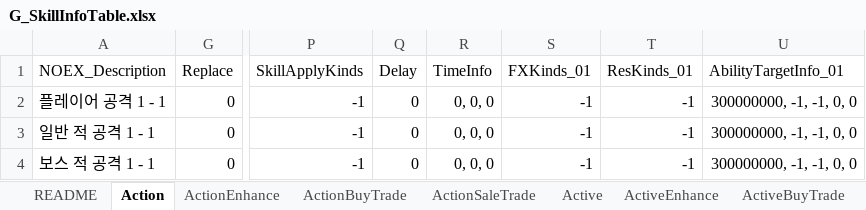
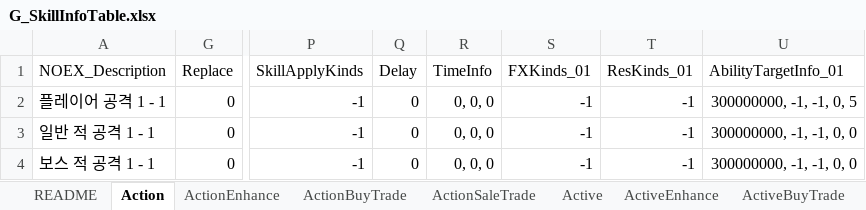
Before and after one commit to devmodle/0300000001.module_unitypackages, an Excel workbook: Templates/Tables/SkillInfo/G_SkillInfoTable.xlsx, sheet Action, drawn as a sheet; only a part is shown, gaps mark what is left out; values as stored, in another font and other column widths than the file's, no borders; charts and pictures not drawn; the diff names each change by its address in the sheet, - before the commit and + after, or states it on an @@ line.

```diff
--- a/Templates/Tables/SkillInfo/G_SkillInfoTable.xlsx (sheet Action)
+++ b/Templates/Tables/SkillInfo/G_SkillInfoTable.xlsx (sheet Action)
-U2 (AbilityTargetInfo_01): 300000000, -1, -1, 0, 0
+U2 (AbilityTargetInfo_01): 300000000, -1, -1, 0, 5
```
Also changed, not shown: sheet README.
